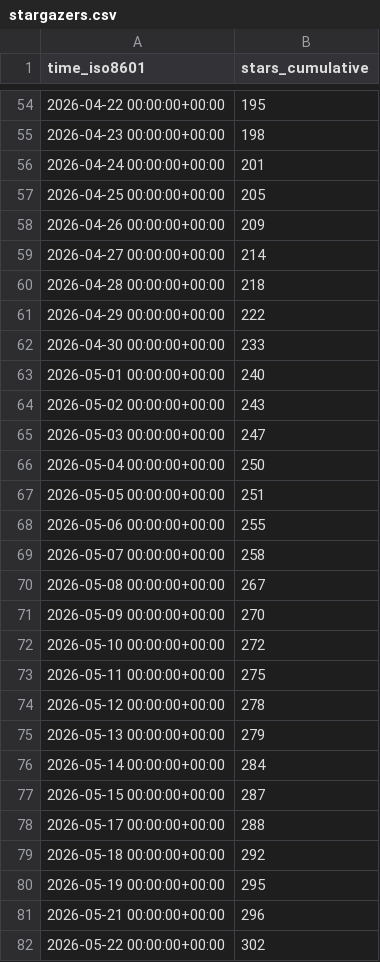
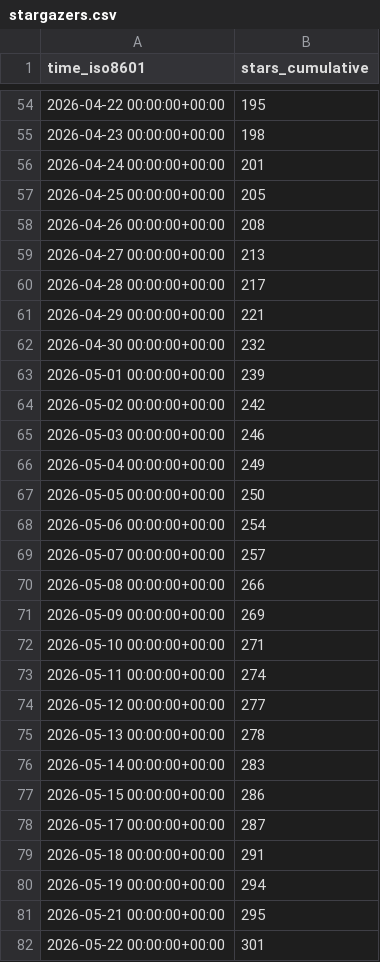
Before and after one commit to microsoft/power-platform-skills, a CSV file: microsoft/power-platform-skills/ghrs-data/stargazers.csv, drawn as a sheet; only a part is shown, gaps mark what is left out.

```diff
--- a/microsoft/power-platform-skills/ghrs-data/stargazers.csv
+++ b/microsoft/power-platform-skills/ghrs-data/stargazers.csv
@@ -57,26 +57,26 @@ time_iso8601,stars_cumulative
 2026-04-25 00:00:00+00:00,205
-2026-04-26 00:00:00+00:00,209
-2026-04-27 00:00:00+00:00,214
-2026-04-28 00:00:00+00:00,218
-2026-04-29 00:00:00+00:00,222
-2026-04-30 00:00:00+00:00,233
-2026-05-01 00:00:00+00:00,240
-2026-05-02 00:00:00+00:00,243
-2026-05-03 00:00:00+00:00,247
-2026-05-04 00:00:00+00:00,250
-2026-05-05 00:00:00+00:00,251
-2026-05-06 00:00:00+00:00,255
-2026-05-07 00:00:00+00:00,258
-2026-05-08 00:00:00+00:00,267
-2026-05-09 00:00:00+00:00,270
-2026-05-10 00:00:00+00:00,272
-2026-05-11 00:00:00+00:00,275
-2026-05-12 00:00:00+00:00,278
-2026-05-13 00:00:00+00:00,279
-2026-05-14 00:00:00+00:00,284
-2026-05-15 00:00:00+00:00,287
-2026-05-17 00:00:00+00:00,288
-2026-05-18 00:00:00+00:00,292
-2026-05-19 00:00:00+00:00,295
-2026-05-21 00:00:00+00:00,296
-2026-05-22 00:00:00+00:00,302
+2026-04-26 00:00:00+00:00,208
+2026-04-27 00:00:00+00:00,213
+2026-04-28 00:00:00+00:00,217
+2026-04-29 00:00:00+00:00,221
+2026-04-30 00:00:00+00:00,232
+2026-05-01 00:00:00+00:00,239
+2026-05-02 00:00:00+00:00,242
+2026-05-03 00:00:00+00:00,246
+2026-05-04 00:00:00+00:00,249
+2026-05-05 00:00:00+00:00,250
+2026-05-06 00:00:00+00:00,254
+2026-05-07 00:00:00+00:00,257
+2026-05-08 00:00:00+00:00,266
+2026-05-09 00:00:00+00:00,269
+2026-05-10 00:00:00+00:00,271
+2026-05-11 00:00:00+00:00,274
+2026-05-12 00:00:00+00:00,277
+2026-05-13 00:00:00+00:00,278
+2026-05-14 00:00:00+00:00,283
+2026-05-15 00:00:00+00:00,286
+2026-05-17 00:00:00+00:00,287
+2026-05-18 00:00:00+00:00,291
+2026-05-19 00:00:00+00:00,294
+2026-05-21 00:00:00+00:00,295
+2026-05-22 00:00:00+00:00,301
```
